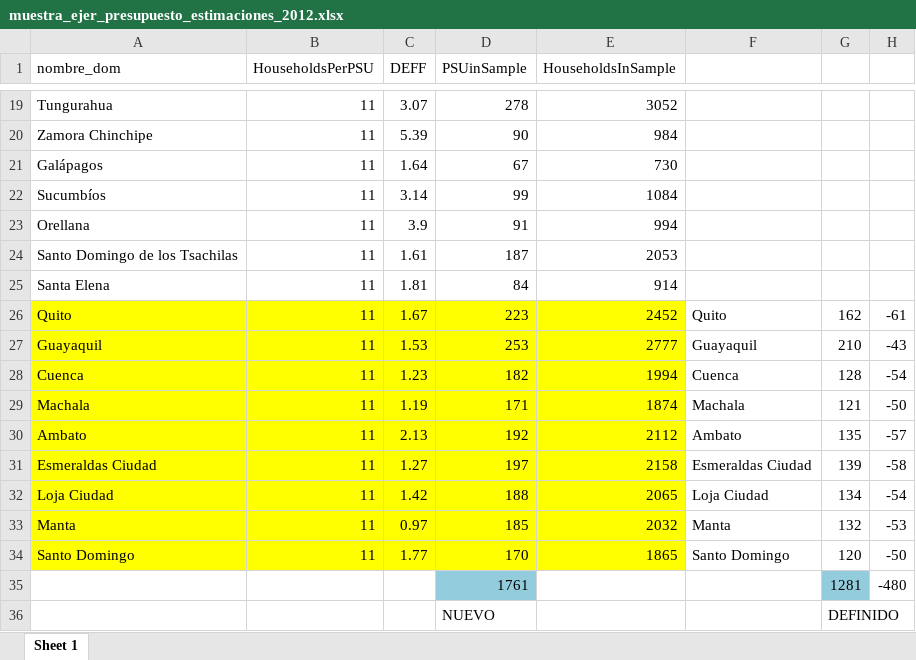
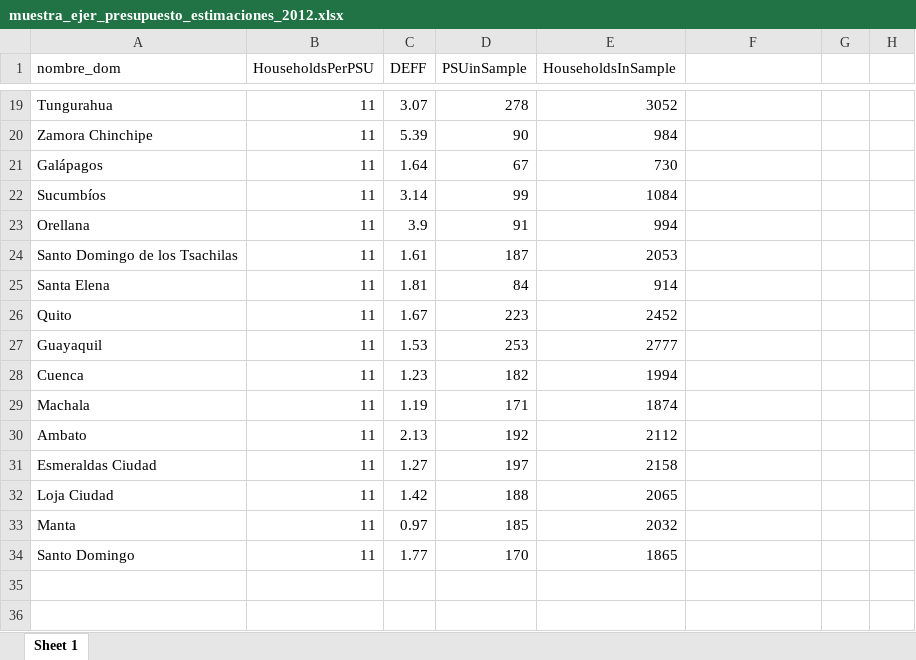
Before and after one commit to ohmar2023/ENIGHUR, an Excel workbook: RUTINAS/EJERCICIOS PRESUPUESTO/RESULTADOS/muestra_ejer_presupuesto_estimaciones_2012.xlsx, sheet Sheet 1, drawn as a sheet; only a part is shown, gaps mark what is left out; values as stored, in another font and other column widths than the file's, no borders; the diff names each change by its address in the sheet, - before the commit and + after, or states it on an @@ line.

Commit message:
presupuesto 002

```diff
--- a/RUTINAS/EJERCICIOS PRESUPUESTO/RESULTADOS/muestra_ejer_presupuesto_estimaciones_2012.xlsx (sheet Sheet 1)
+++ b/RUTINAS/EJERCICIOS PRESUPUESTO/RESULTADOS/muestra_ejer_presupuesto_estimaciones_2012.xlsx (sheet Sheet 1)
-A26:E34 fill: #FFFF00
+A26:E34 fill: none
-F26: Quito
+F26: (empty)
-G26: 162
+G26: (empty)
-H26: -61
+H26: (empty)
-F27: Guayaquil
+F27: (empty)
-G27: 210
+G27: (empty)
-H27: -43
+H27: (empty)
-F28: Cuenca
+F28: (empty)
-G28: 128
+G28: (empty)
-H28: -54
+H28: (empty)
-F29: Machala
+F29: (empty)
-G29: 121
+G29: (empty)
-H29: -50
+H29: (empty)
-F30: Ambato
+F30: (empty)
-G30: 135
+G30: (empty)
-H30: -57
+H30: (empty)
-F31: Esmeraldas Ciudad
+F31: (empty)
-G31: 139
+G31: (empty)
-H31: -58
+H31: (empty)
-F32: Loja Ciudad
+F32: (empty)
-G32: 134
+G32: (empty)
-H32: -54
+H32: (empty)
-F33: Manta
+F33: (empty)
-G33: 132
+G33: (empty)
-H33: -53
+H33: (empty)
-F34: Santo Domingo
+F34: (empty)
-G34: 120
+G34: (empty)
-H34: -50
+H34: (empty)
-row 35:  |  |  | 1761 |  |  | 1281 | -480
-row 36:  |  |  | NUEVO |  |  | DEFINIDO
```
Also changed, not shown: 32 other files.
